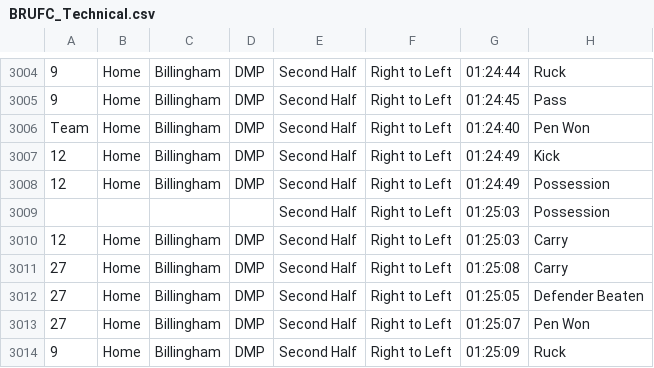
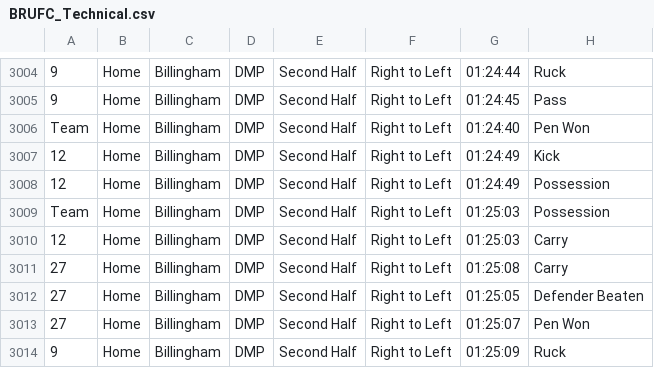
Before and after one commit to ConnorFewster/EI, a CSV file: BRUFC_Technical.csv, drawn as a sheet; only a part is shown, gaps mark what is left out; the diff names each change by its address in the sheet, - before the commit and + after, or states it on an @@ line.

Commit message:
Add files via upload

```diff
--- a/BRUFC_Technical.csv
+++ b/BRUFC_Technical.csv
-A3009: (empty)
+A3009: Team
-B3009: (empty)
+B3009: Home
-C3009: (empty)
+C3009: Billingham
-D3009: (empty)
+D3009: DMP
```
